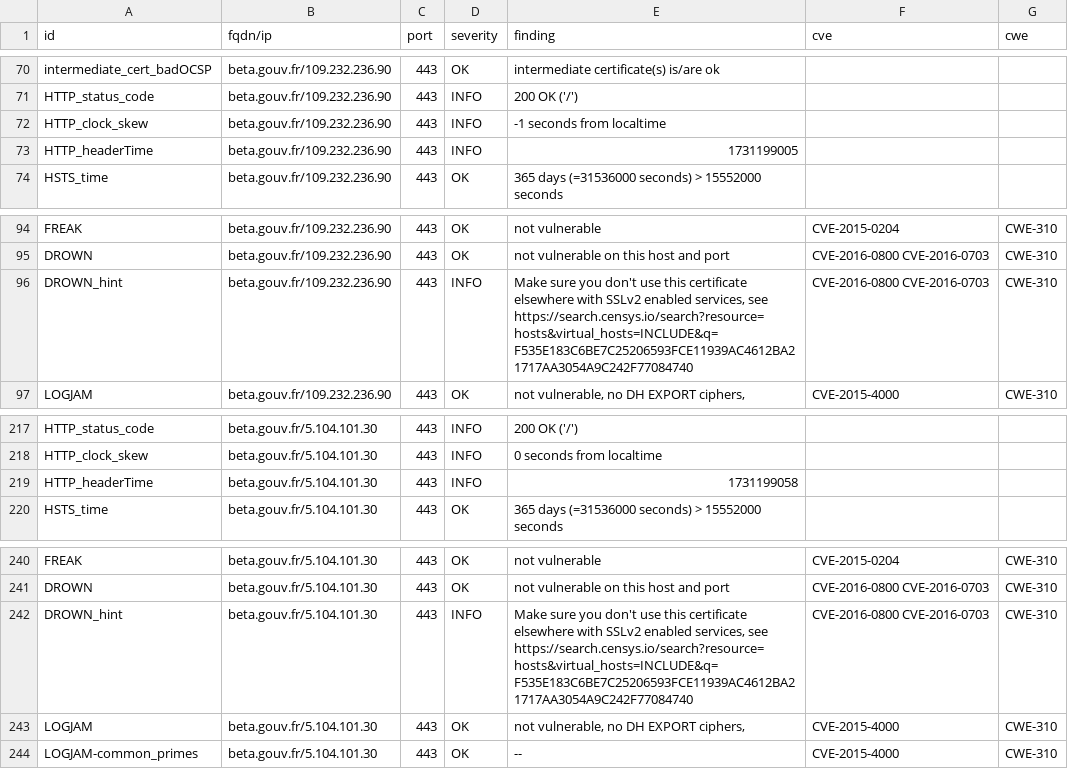
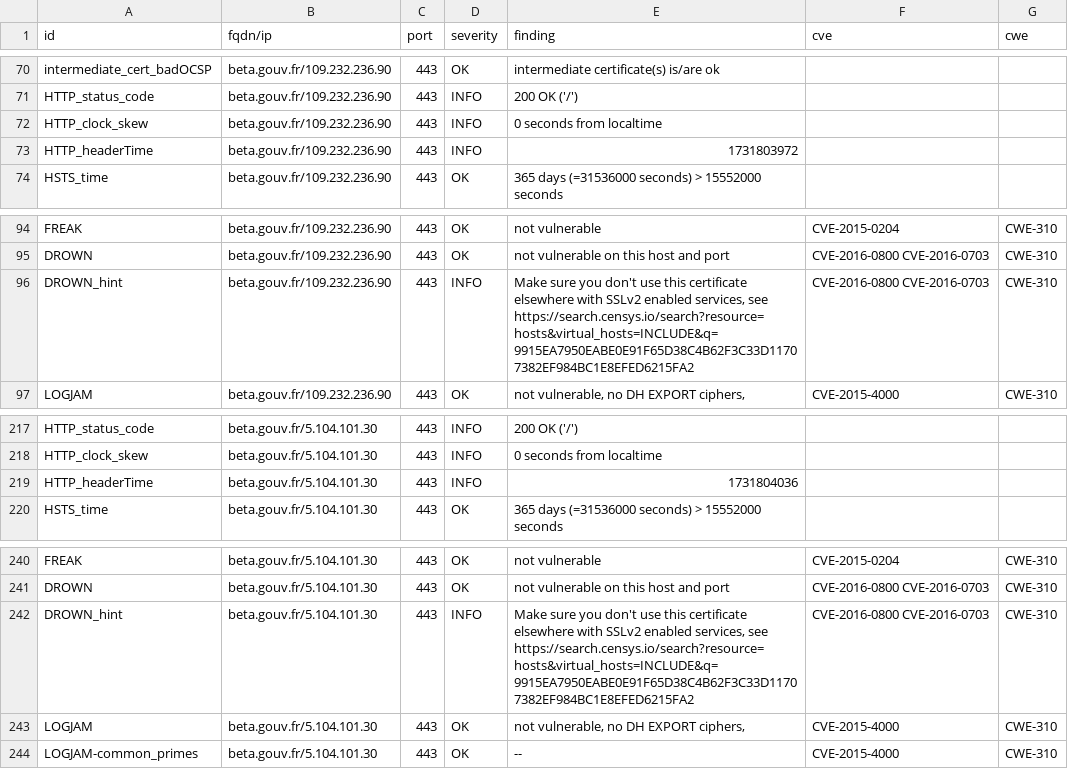
Before and after one commit to vviers/dahslord, a CSV file: results/aHR0cHM6Ly9iZXRhLmdvdXYuZnI=/testssl.csv, drawn as a sheet; only a part is shown, gaps mark what is left out; the diff covers the shown part only.

Commit message:
update: https://beta.gouv.fr

```diff
--- a/results/aHR0cHM6Ly9iZXRhLmdvdXYuZnI=/testssl.csv
+++ b/results/aHR0cHM6Ly9iZXRhLmdvdXYuZnI=/testssl.csv
@@ -71,4 +71,4 @@
 "HTTP_status_code","beta.gouv.fr/109.232.236.90","443","INFO","200 OK ('/')","",""
-"HTTP_clock_skew","beta.gouv.fr/109.232.236.90","443","INFO","-1 seconds from localtime","",""
-"HTTP_headerTime","beta.gouv.fr/109.232.236.90","443","INFO","1731199005","",""
+"HTTP_clock_skew","beta.gouv.fr/109.232.236.90","443","INFO","0 seconds from localtime","",""
+"HTTP_headerTime","beta.gouv.fr/109.232.236.90","443","INFO","1731803972","",""
 "HSTS_time","beta.gouv.fr/109.232.236.90","443","OK","365 days (=31536000 seconds) > 15552000 seconds","",""
@@ -95,3 +95,3 @@
 "DROWN","beta.gouv.fr/109.232.236.90","443","OK","not vulnerable on this host and port","CVE-2016-0800 CVE-2016-0703","CWE-310"
-"DROWN_hint","beta.gouv.fr/109.232.236.90","443","INFO","Make sure you don't use this certificate elsewhere with SSLv2 enabled services, see https://search.censys.io/search?resource=hosts&virtual_hosts=INCLUDE&q=F535E183C6BE7C25206593FCE11939AC4612BA21717AA3054A9C242F77084740","CVE-2016-0800 CVE-2016-0703","CWE-310"
+"DROWN_hint","beta.gouv.fr/109.232.236.90","443","INFO","Make sure you don't use this certificate elsewhere with SSLv2 enabled services, see https://search.censys.io/search?resource=hosts&virtual_hosts=INCLUDE&q=9915EA7950EABE0E91F65D38C4B62F3C33D11707382EF984BC1E8EFED6215FA2","CVE-2016-0800 CVE-2016-0703","CWE-310"
 "LOGJAM","beta.gouv.fr/109.232.236.90","443","OK","not vulnerable, no DH EXPORT ciphers,","CVE-2015-4000","CWE-310"
@@ -218,3 +218,3 @@
 "HTTP_clock_skew","beta.gouv.fr/5.104.101.30","443","INFO","0 seconds from localtime","",""
-"HTTP_headerTime","beta.gouv.fr/5.104.101.30","443","INFO","1731199058","",""
+"HTTP_headerTime","beta.gouv.fr/5.104.101.30","443","INFO","1731804036","",""
 "HSTS_time","beta.gouv.fr/5.104.101.30","443","OK","365 days (=31536000 seconds) > 15552000 seconds","",""
@@ -241,3 +241,3 @@
 "DROWN","beta.gouv.fr/5.104.101.30","443","OK","not vulnerable on this host and port","CVE-2016-0800 CVE-2016-0703","CWE-310"
-"DROWN_hint","beta.gouv.fr/5.104.101.30","443","INFO","Make sure you don't use this certificate elsewhere with SSLv2 enabled services, see https://search.censys.io/search?resource=hosts&virtual_hosts=INCLUDE&q=F535E183C6BE7C25206593FCE11939AC4612BA21717AA3054A9C242F77084740","CVE-2016-0800 CVE-2016-0703","CWE-310"
+"DROWN_hint","beta.gouv.fr/5.104.101.30","443","INFO","Make sure you don't use this certificate elsewhere with SSLv2 enabled services, see https://search.censys.io/search?resource=hosts&virtual_hosts=INCLUDE&q=9915EA7950EABE0E91F65D38C4B62F3C33D11707382EF984BC1E8EFED6215FA2","CVE-2016-0800 CVE-2016-0703","CWE-310"
 "LOGJAM","beta.gouv.fr/5.104.101.30","443","OK","not vulnerable, no DH EXPORT ciphers,","CVE-2015-4000","CWE-310"
```
Also changed, not shown: 14 edited cells elsewhere in this file, 12 other files.
